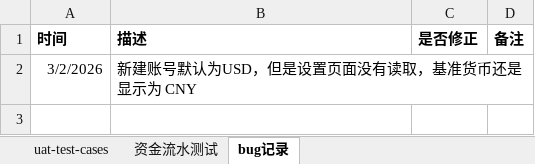
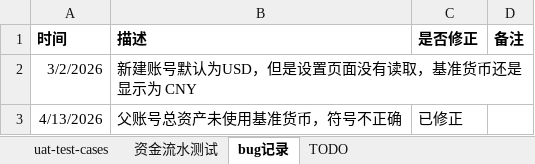
Before and after one commit to gin-melodic/gaap, an Excel workbook: plans/uat-test-cases.xlsx, sheet bug记录, drawn as a sheet; values as stored, in another font and other column widths than the file's, no borders; the diff names each change by its address in the sheet, - before the commit and + after, or states it on an @@ line.

```diff
--- a/plans/uat-test-cases.xlsx (sheet bug记录)
+++ b/plans/uat-test-cases.xlsx (sheet bug记录)
+sheet tab: TODO
+row 3: 4/13/2026 | 父账号总资产未使用基准货币，符号不正确 | 已修正
```
Also changed, not shown: charts or pictures, 1 other file.
